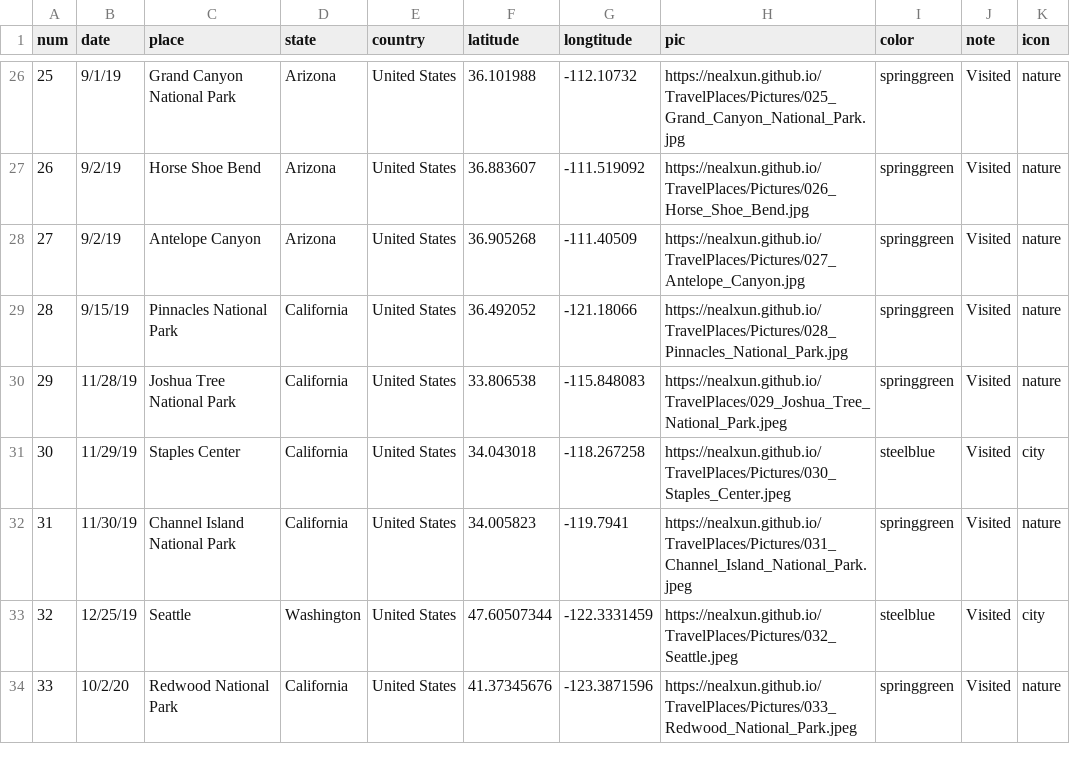
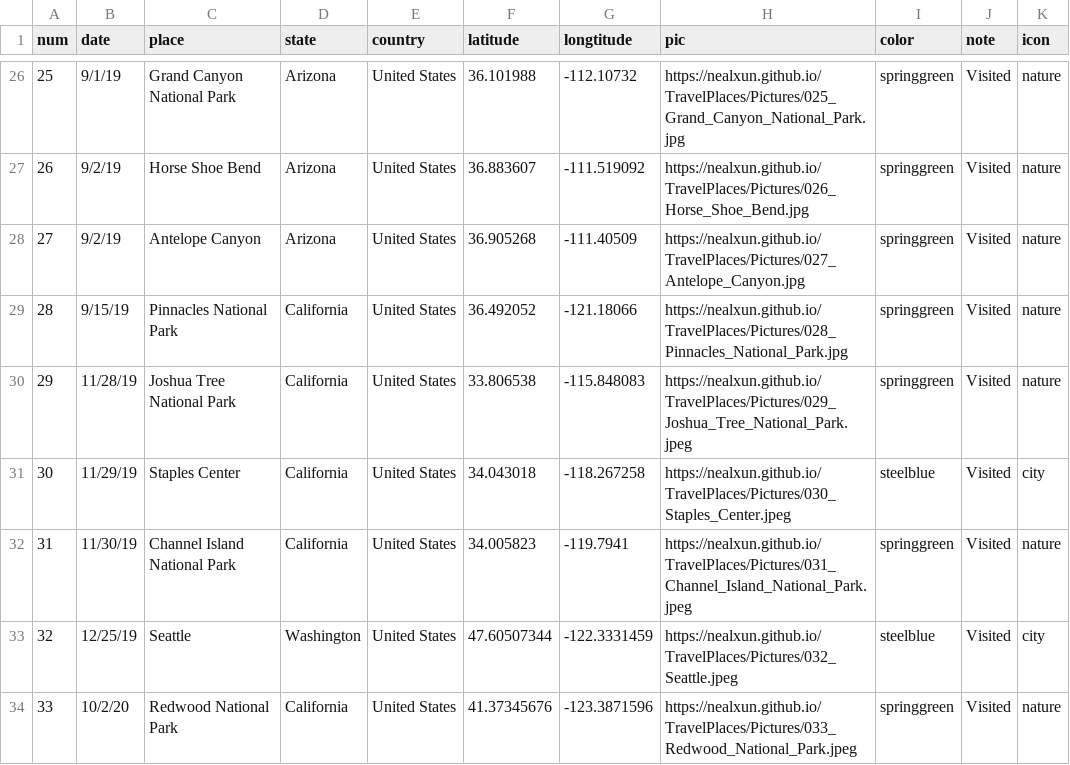
Before and after one commit to nealxun/TravelPlaces, a CSV file: travel_places.csv, drawn as a sheet; only a part is shown, gaps mark what is left out.

Commit message:
fix Joshua tree pic

```diff
--- a/travel_places.csv
+++ b/travel_places.csv
@@ -29,3 +29,3 @@ num,date,place,state,country,latitude,longtitude,pic,color,note,icon
 28,9/15/19,Pinnacles National Park,California,United States,36.492052,-121.18066,https://nealxun.github.io/TravelPlaces/Pictures/028_Pinnacles_National_Park.jpg,springgreen,Visited,nature
-29,11/28/19,Joshua Tree National Park,California,United States,33.806538,-115.848083,https://nealxun.github.io/TravelPlaces/029_Joshua_Tree_National_Park.jpeg,springgreen,Visited,nature
+29,11/28/19,Joshua Tree National Park,California,United States,33.806538,-115.848083,https://nealxun.github.io/TravelPlaces/Pictures/029_Joshua_Tree_National_Park.jpeg,springgreen,Visited,nature
 30,11/29/19,Staples Center,California,United States,34.043018,-118.267258,https://nealxun.github.io/TravelPlaces/Pictures/030_Staples_Center.jpeg,steelblue,Visited,city
```
Also changed, not shown: 1 other file.
